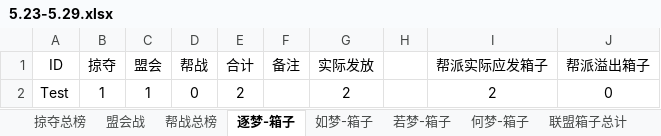
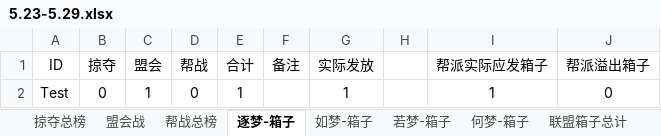
Before and after one commit to cansnow123/wuxia-union, an Excel workbook: 5.23-5.29.xlsx, sheet 逐梦-箱子, drawn as a sheet; values as stored, in another font and other column widths than the file's, no borders; the diff names each change by its address in the sheet, - before the commit and + after, or states it on an @@ line.

```diff
--- a/5.23-5.29.xlsx (sheet 逐梦-箱子)
+++ b/5.23-5.29.xlsx (sheet 逐梦-箱子)
-B2 (掠夺): 1
+B2 (掠夺): 0
-E2 (合计): 2
+E2 (合计): 1
-G2 (实际发放): 2
+G2 (实际发放): 1
-I2 (帮派实际应发箱子): 2
+I2 (帮派实际应发箱子): 1
```
Also changed, not shown: sheet 掠夺总榜, sheet 联盟箱子总计, 5 other files.
